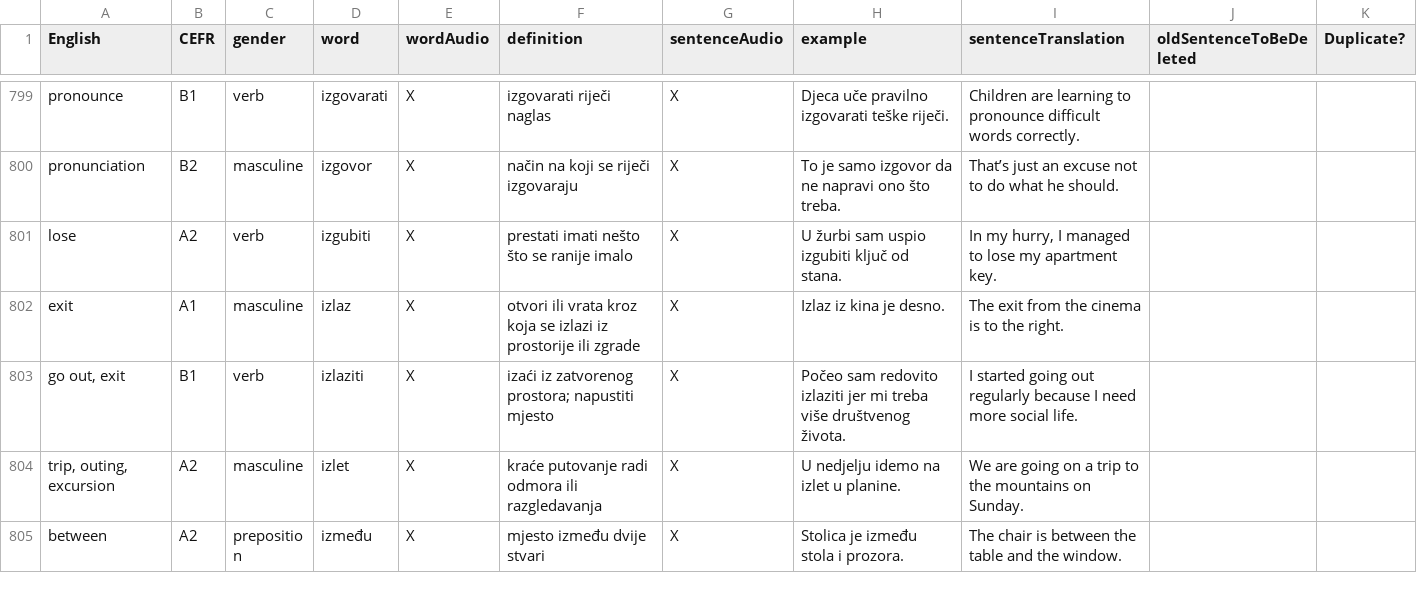
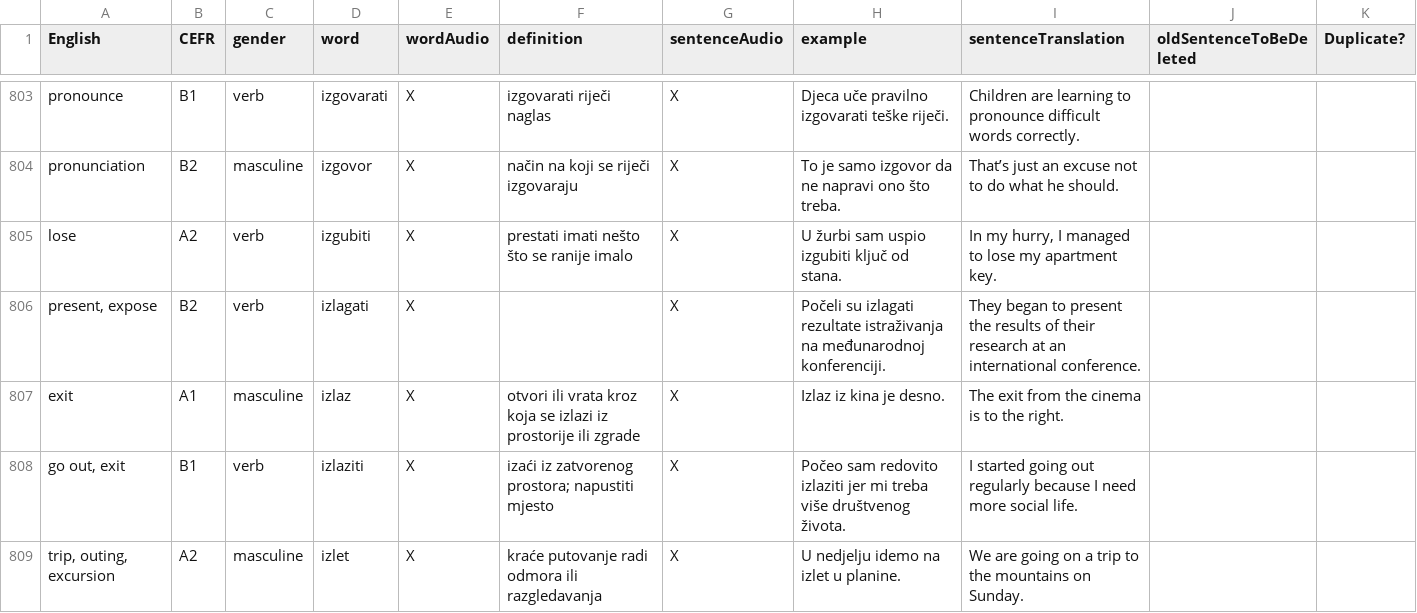
Before and after one commit to osloandrew/croatian, a CSV file: croatianWords.csv, drawn as a sheet; only a part is shown, gaps mark what is left out; the shorter side is filled out with more unchanged rows; the diff covers the shown part only.

```diff
--- a/croatianWords.csv
+++ b/croatianWords.csv
@@ -801,2 +805,3 @@ pronunciation,B2,masculine,izgovor,X,način na koji se riječi izgovaraju,X,To j
 lose,A2,verb,izgubiti,X,prestati imati nešto što se ranije imalo,X,U žurbi sam uspio izgubiti ključ od stana.,"In my hurry, I managed to lose my apartment key.",,
+"present, expose",B2,verb,izlagati,X,,X,Počeli su izlagati rezultate istraživanja na međunarodnoj konferenciji.,They began to present the results of their research at an international conference.,,
 exit,A1,masculine,izlaz,X,otvori ili vrata kroz koja se izlazi iz prostorije ili zgrade,X,Izlaz iz kina je desno.,The exit from the cinema is to the right.,,
```
Also changed, not shown: 21 added rows, 1 moved row and 2 edited cells elsewhere in this file, 44 other files.
